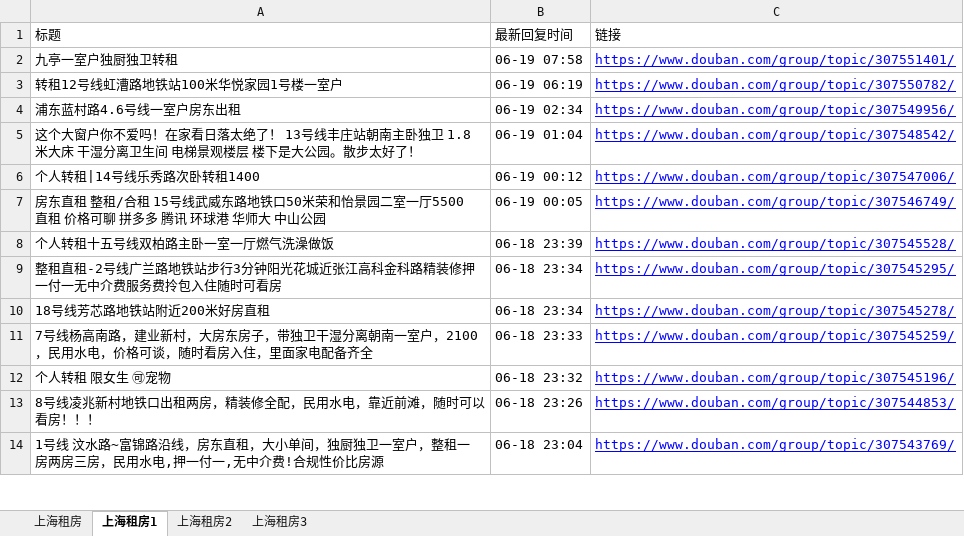
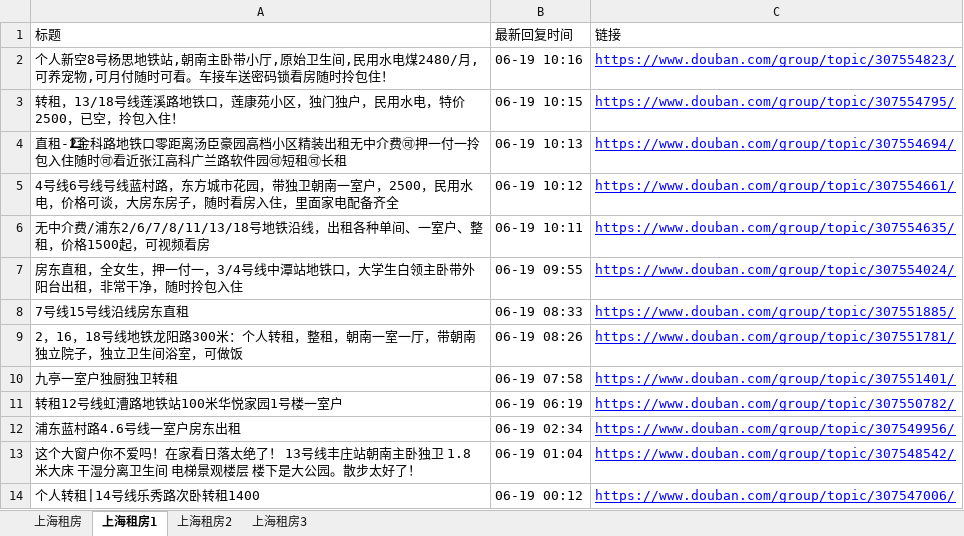
Before and after one commit to RyanShi0118/rent-info-crawler, an Excel workbook: douban_rent_info.xlsx, sheet 上海租房1, drawn as a sheet; only a part is shown; the shorter side is filled out with more unchanged rows; values as stored, in another font and other column widths than the file's, no borders; the diff names each change by its address in the sheet, - before the commit and + after, or states it on an @@ line.

```diff
--- a/douban_rent_info.xlsx (sheet 上海租房1)
+++ b/douban_rent_info.xlsx (sheet 上海租房1)
+row 2: 个人新空8号杨思地铁站,朝南主卧带小厅,原始卫生间,民用水电煤2480/月,可养宠物,可月付随时可看。车接车送密码锁看房随时拎包住！ | 06-19 10:16 | https://www.douban.com/group/topic/307554823/
+row 3: 转租，13/18号线莲溪路地铁口，莲康苑小区，独门独户，民用水电，特价2500，已空，拎包入住！ | 06-19 10:15 | https://www.douban.com/group/topic/307554795/
+row 4: 直租-2⃣金科路地铁口零距离汤臣豪园高档小区精装出租无中介费🉑押一付一拎包入住随时🉑看近张江高科广兰路软件园🉑短租🉑长租 | 06-19 10:13 | https://www.douban.com/group/topic/307554694/
+row 5: 4号线6号线号线蓝村路，东方城市花园，带独卫朝南一室户，2500，民用水电，价格可谈，大房东房子，随时看房入住，里面家电配备齐全 | 06-19 10:12 | https://www.douban.com/group/topic/307554661/
+row 6: 无中介费/浦东2/6/7/8/11/13/18号地铁沿线，出租各种单间、一室户、整租，价格1500起，可视频看房 | 06-19 10:11 | https://www.douban.com/group/topic/307554635/
+row 7: 房东直租，全女生，押一付一，3/4号线中潭站地铁口，大学生白领主卧带外阳台出租，非常干净，随时拎包入住 | 06-19 09:55 | https://www.douban.com/group/topic/307554024/
+row 8: 7号线15号线沿线房东直租 | 06-19 08:33 | https://www.douban.com/group/topic/307551885/
+row 9: 2，16，18号线地铁龙阳路300米：个人转租，整租，朝南一室一厅，带朝南独立院子，独立卫生间浴室，可做饭 | 06-19 08:26 | https://www.douban.com/group/topic/307551781/
```
Also changed, not shown: sheet 上海租房, sheet 上海租房3, sheet 上海租房2, filtered_rent_info.xlsx, 1 other file.
